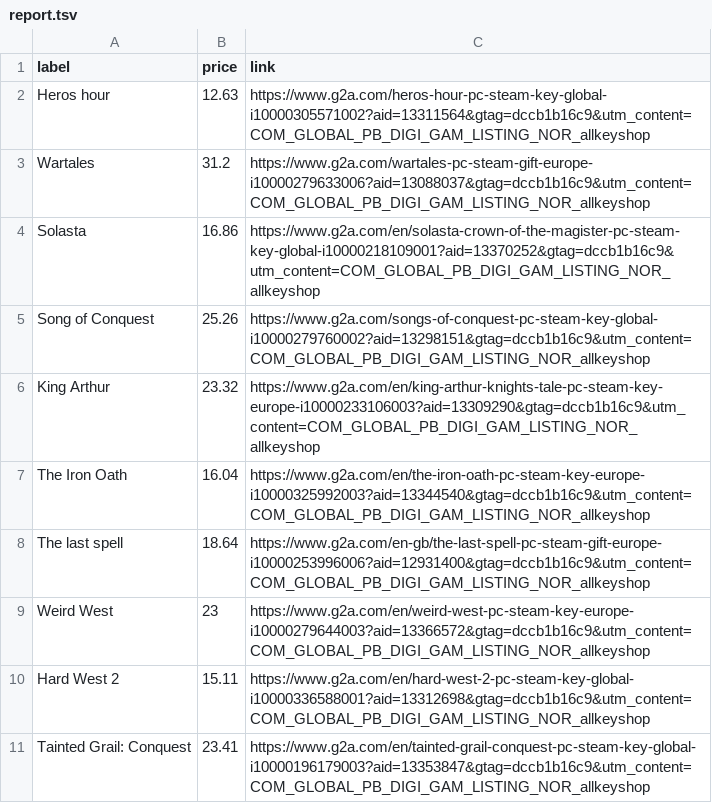
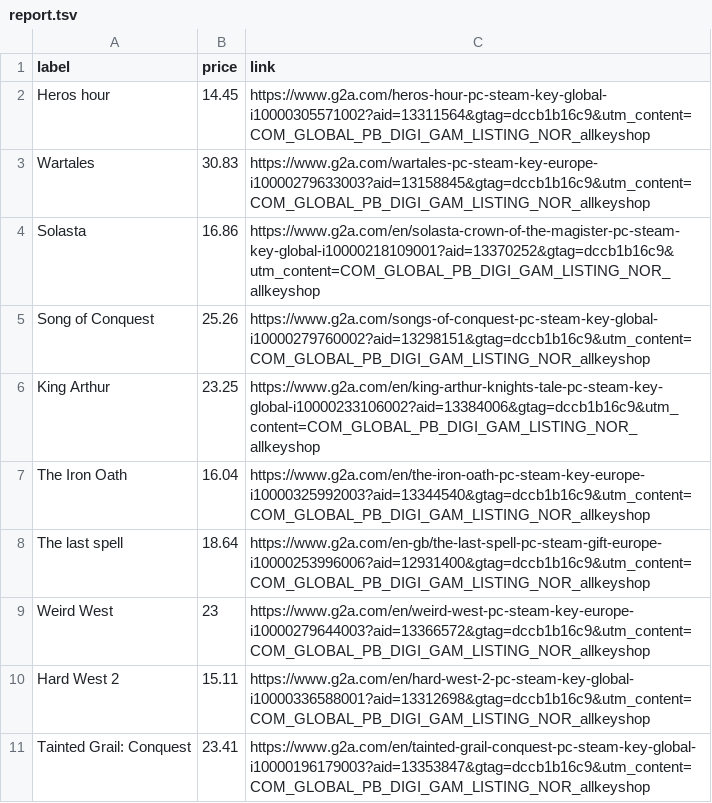
Before and after one commit to ste-xx/steam-price-watcher, a TSV file: report.tsv, drawn as a sheet.

Commit message:
Commit from GitHub Actions (Steam Watch Report)

```diff
--- a/report.tsv
+++ b/report.tsv
@@ -1,7 +1,7 @@
 label	price	link
-Heros hour	12.63	https://www.g2a.com/heros-hour-pc-steam-key-global-i10000305571002?aid=13311564&gtag=dccb1b16c9&utm_content=COM_GLOBAL_PB_DIGI_GAM_LISTING_NOR_allkeyshop
-Wartales	31.2	https://www.g2a.com/wartales-pc-steam-gift-europe-i10000279633006?aid=13088037&gtag=dccb1b16c9&utm_content=COM_GLOBAL_PB_DIGI_GAM_LISTING_NOR_allkeyshop
+Heros hour	14.45	https://www.g2a.com/heros-hour-pc-steam-key-global-i10000305571002?aid=13311564&gtag=dccb1b16c9&utm_content=COM_GLOBAL_PB_DIGI_GAM_LISTING_NOR_allkeyshop
+Wartales	30.83	https://www.g2a.com/wartales-pc-steam-key-europe-i10000279633003?aid=13158845&gtag=dccb1b16c9&utm_content=COM_GLOBAL_PB_DIGI_GAM_LISTING_NOR_allkeyshop
 Solasta	16.86	https://www.g2a.com/en/solasta-crown-of-the-magister-pc-steam-key-global-i10000218109001?aid=13370252&gtag=dccb1b16c9&utm_content=COM_GLOBAL_PB_DIGI_GAM_LISTING_NOR_allkeyshop
 Song of Conquest	25.26	https://www.g2a.com/songs-of-conquest-pc-steam-key-global-i10000279760002?aid=13298151&gtag=dccb1b16c9&utm_content=COM_GLOBAL_PB_DIGI_GAM_LISTING_NOR_allkeyshop
-King Arthur	23.32	https://www.g2a.com/en/king-arthur-knights-tale-pc-steam-key-europe-i10000233106003?aid=13309290&gtag=dccb1b16c9&utm_content=COM_GLOBAL_PB_DIGI_GAM_LISTING_NOR_allkeyshop
+King Arthur	23.25	https://www.g2a.com/en/king-arthur-knights-tale-pc-steam-key-global-i10000233106002?aid=13384006&gtag=dccb1b16c9&utm_content=COM_GLOBAL_PB_DIGI_GAM_LISTING_NOR_allkeyshop
 The Iron Oath	16.04	https://www.g2a.com/en/the-iron-oath-pc-steam-key-europe-i10000325992003?aid=13344540&gtag=dccb1b16c9&utm_content=COM_GLOBAL_PB_DIGI_GAM_LISTING_NOR_allkeyshop
```
